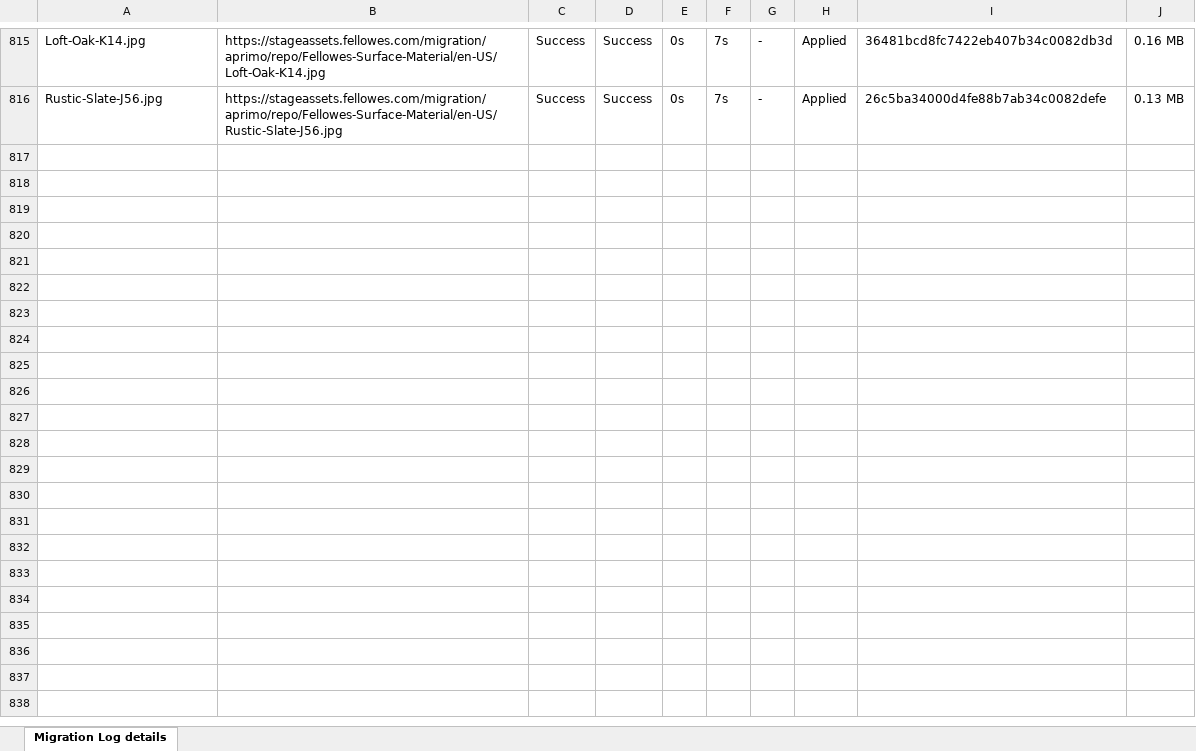
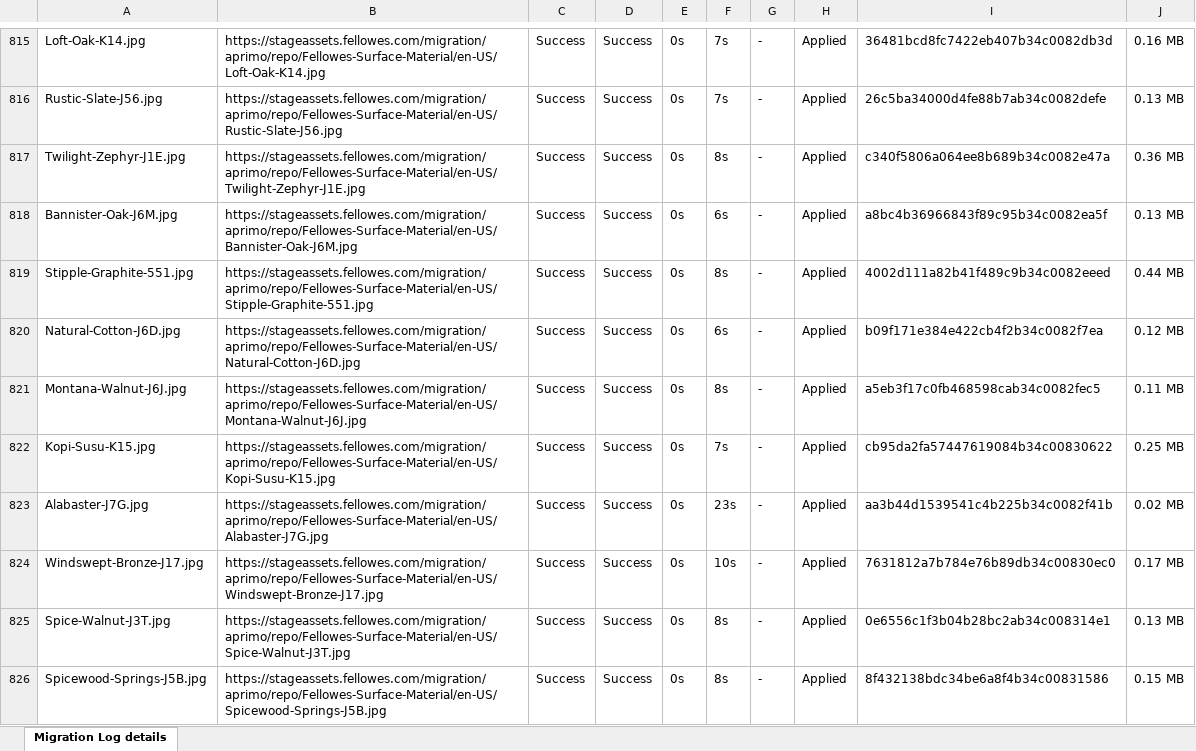
Before and after one commit to prakashdlux/Aprimo1, an Excel workbook: fellowes2025-09-02_06-50.xlsx, sheet Migration Log details, drawn as a sheet; only a part is shown, gaps mark what is left out; values as stored, in another font and other column widths than the file's, no borders; the diff covers the shown part only; the diff names each change by its address in the sheet, - before the commit and + after, or states it on an @@ line.

```diff
--- a/fellowes2025-09-02_06-50.xlsx (sheet Migration Log details)
+++ b/fellowes2025-09-02_06-50.xlsx (sheet Migration Log details)
+row 817: Twilight-Zephyr-J1E.jpg | https://stageassets.fellowes.com/migration/aprimo/repo/Fellowes-Surface-Material/en-US/Twilight-Zephyr-J1E.jpg | Success | Success | 0s | 8s | - | Applied | c340f5806a064ee8b689b34c0082e47a | 0.36 MB
+row 818: Bannister-Oak-J6M.jpg | https://stageassets.fellowes.com/migration/aprimo/repo/Fellowes-Surface-Material/en-US/Bannister-Oak-J6M.jpg | Success | Success | 0s | 6s | - | Applied | a8bc4b36966843f89c95b34c0082ea5f | 0.13 MB
+row 819: Stipple-Graphite-551.jpg | https://stageassets.fellowes.com/migration/aprimo/repo/Fellowes-Surface-Material/en-US/Stipple-Graphite-551.jpg | Success | Success | 0s | 8s | - | Applied | 4002d111a82b41f489c9b34c0082eeed | 0.44 MB
+row 820: Natural-Cotton-J6D.jpg | https://stageassets.fellowes.com/migration/aprimo/repo/Fellowes-Surface-Material/en-US/Natural-Cotton-J6D.jpg | Success | Success | 0s | 6s | - | Applied | b09f171e384e422cb4f2b34c0082f7ea | 0.12 MB
+row 821: Montana-Walnut-J6J.jpg | https://stageassets.fellowes.com/migration/aprimo/repo/Fellowes-Surface-Material/en-US/Montana-Walnut-J6J.jpg | Success | Success | 0s | 8s | - | Applied | a5eb3f17c0fb468598cab34c0082fec5 | 0.11 MB
+row 822: Kopi-Susu-K15.jpg | https://stageassets.fellowes.com/migration/aprimo/repo/Fellowes-Surface-Material/en-US/Kopi-Susu-K15.jpg | Success | Success | 0s | 7s | - | Applied | cb95da2fa57447619084b34c00830622 | 0.25 MB
+row 823: Alabaster-J7G.jpg | https://stageassets.fellowes.com/migration/aprimo/repo/Fellowes-Surface-Material/en-US/Alabaster-J7G.jpg | Success | Success | 0s | 23s | - | Applied | aa3b44d1539541c4b225b34c0082f41b | 0.02 MB
+row 824: Windswept-Bronze-J17.jpg | https://stageassets.fellowes.com/migration/aprimo/repo/Fellowes-Surface-Material/en-US/Windswept-Bronze-J17.jpg | Success | Success | 0s | 10s | - | Applied | 7631812a7b784e76b89db34c00830ec0 | 0.17 MB
+row 825: Spice-Walnut-J3T.jpg | https://stageassets.fellowes.com/migration/aprimo/repo/Fellowes-Surface-Material/en-US/Spice-Walnut-J3T.jpg | Success | Success | 0s | 8s | - | Applied | 0e6556c1f3b04b28bc2ab34c008314e1 | 0.13 MB
+row 826: Spicewood-Springs-J5B.jpg | https://stageassets.fellowes.com/migration/aprimo/repo/Fellowes-Surface-Material/en-US/Spicewood-Springs-J5B.jpg | Success | Success | 0s | 8s | - | Applied | 8f432138bdc34be6a8f4b34c00831586 | 0.15 MB
```
Also changed, not shown: 57 added rows elsewhere in this sheet, 6 other files.
